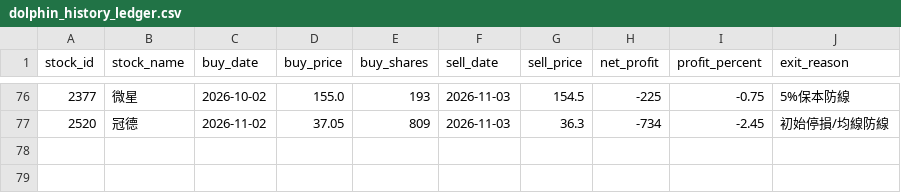
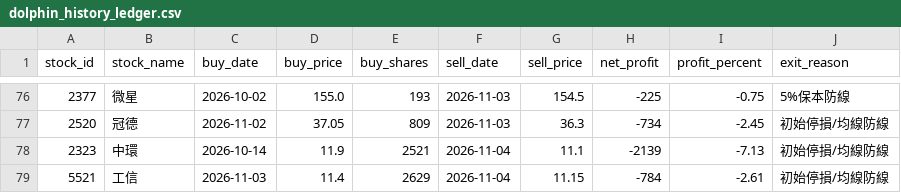
Before and after one commit to chunyulaie/my-dolphin-radar, a CSV file: dolphin_history_ledger.csv, drawn as a sheet; only a part is shown, gaps mark what is left out.

```diff
--- a/dolphin_history_ledger.csv
+++ b/dolphin_history_ledger.csv
@@ -77 +77,3 @@
 2520,冠德,2026-11-02,37.05,809,2026-11-03,36.3,-734,-2.45,初始停損/均線防線
+2323,中環,2026-10-14,11.9,2521,2026-11-04,11.1,-2139,-7.13,初始停損/均線防線
+5521,工信,2026-11-03,11.4,2629,2026-11-04,11.15,-784,-2.61,初始停損/均線防線
```
Also changed, not shown: dolphin_portfolio.csv, 3 other files.
